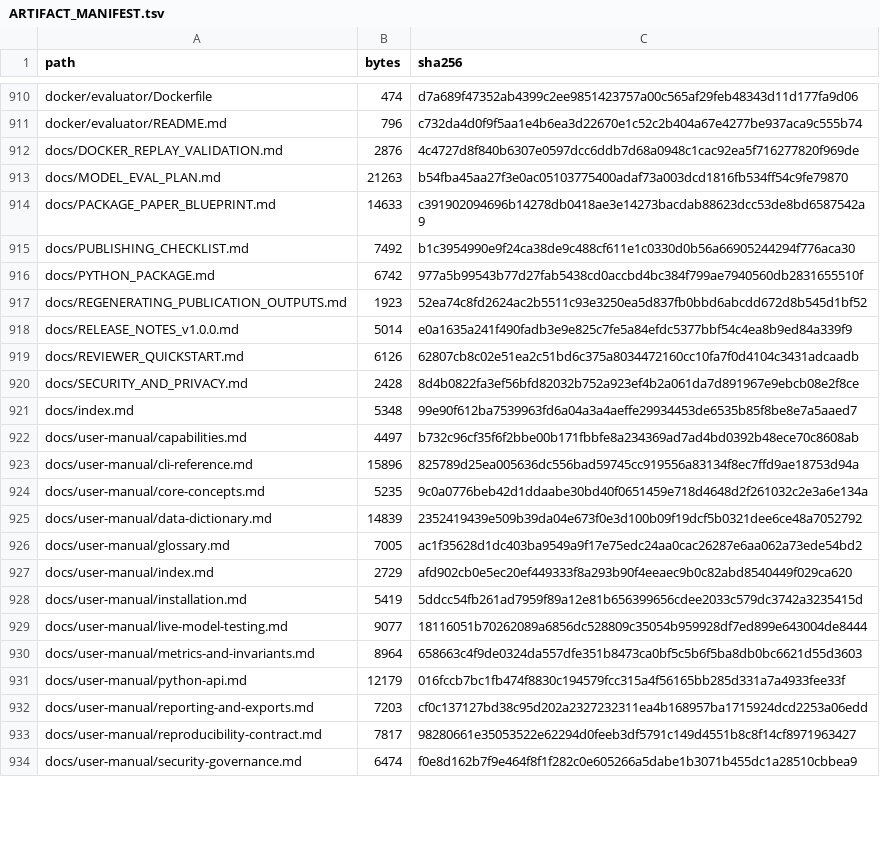
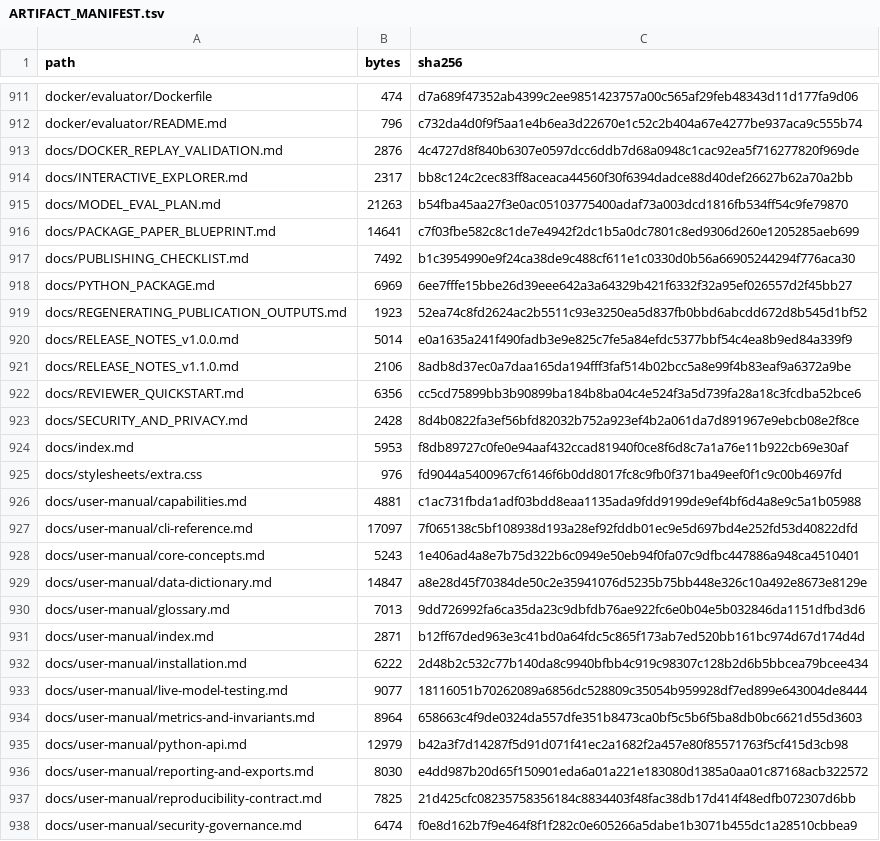
Before and after one commit to Elias-Abebe-Gasparini/PQID-Bench, a TSV file: ARTIFACT_MANIFEST.tsv, drawn as a sheet; only a part is shown, gaps mark what is left out; the diff covers the shown part only.

Commit message:
Add interactive evidence explorer and package v1.1.0
Publish the deterministic Plotly evidence explorer, GitHub Pages documentation, static PyPI/GitHub diagrams, and package v1.1.0 interfaces while preserving the frozen benchmark v1.0.0 scientific contract.

```diff
--- a/ARTIFACT_MANIFEST.tsv
+++ b/ARTIFACT_MANIFEST.tsv
@@ -912,23 +913,26 @@ docker/evaluator/README.md	796	c732da4d0f9f5aa1e4b6ea3d22670e1c52c2b404a67e4277b
 docs/DOCKER_REPLAY_VALIDATION.md	2876	4c4727d8f840b6307e0597dcc6ddb7d68a0948c1cac92ea5f716277820f969de
+docs/INTERACTIVE_EXPLORER.md	2317	bb8c124c2cec83ff8aceaca44560f30f6394dadce88d40def26627b62a70a2bb
 docs/MODEL_EVAL_PLAN.md	21263	b54fba45aa27f3e0ac05103775400adaf73a003dcd1816fb534ff54c9fe79870
-docs/PACKAGE_PAPER_BLUEPRINT.md	14633	c391902094696b14278db0418ae3e14273bacdab88623dcc53de8bd6587542a9
+docs/PACKAGE_PAPER_BLUEPRINT.md	14641	c7f03fbe582c8c1de7e4942f2dc1b5a0dc7801c8ed9306d260e1205285aeb699
 docs/PUBLISHING_CHECKLIST.md	7492	b1c3954990e9f24ca38de9c488cf611e1c0330d0b56a66905244294f776aca30
-docs/PYTHON_PACKAGE.md	6742	977a5b99543b77d27fab5438cd0accbd4bc384f799ae7940560db2831655510f
+docs/PYTHON_PACKAGE.md	6969	6ee7fffe15bbe26d39eee642a3a64329b421f6332f32a95ef026557d2f45bb27
 docs/REGENERATING_PUBLICATION_OUTPUTS.md	1923	52ea74c8fd2624ac2b5511c93e3250ea5d837fb0bbd6abcdd672d8b545d1bf52
 docs/RELEASE_NOTES_v1.0.0.md	5014	e0a1635a241f490fadb3e9e825c7fe5a84efdc5377bbf54c4ea8b9ed84a339f9
-docs/REVIEWER_QUICKSTART.md	6126	62807cb8c02e51ea2c51bd6c375a8034472160cc10fa7f0d4104c3431adcaadb
+docs/RELEASE_NOTES_v1.1.0.md	2106	8adb8d37ec0a7daa165da194fff3faf514b02bcc5a8e99f4b83eaf9a6372a9be
+docs/REVIEWER_QUICKSTART.md	6356	cc5cd75899bb3b90899ba184b8ba04c4e524f3a5d739fa28a18c3fcdba52bce6
 docs/SECURITY_AND_PRIVACY.md	2428	8d4b0822fa3ef56bfd82032b752a923ef4b2a061da7d891967e9ebcb08e2f8ce
-docs/index.md	5348	99e90f612ba7539963fd6a04a3a4aeffe29934453de6535b85f8be8e7a5aaed7
-docs/user-manual/capabilities.md	4497	b732c96cf35f6f2bbe00b171fbbfe8a234369ad7ad4bd0392b48ece70c8608ab
-docs/user-manual/cli-reference.md	15896	825789d25ea005636dc556bad59745cc919556a83134f8ec7ffd9ae18753d94a
-docs/user-manual/core-concepts.md	5235	9c0a0776beb42d1ddaabe30bd40f0651459e718d4648d2f261032c2e3a6e134a
-docs/user-manual/data-dictionary.md	14839	2352419439e509b39da04e673f0e3d100b09f19dcf5b0321dee6ce48a7052792
-docs/user-manual/glossary.md	7005	ac1f35628d1dc403ba9549a9f17e75edc24aa0cac26287e6aa062a73ede54bd2
-docs/user-manual/index.md	2729	afd902cb0e5ec20ef449333f8a293b90f4eeaec9b0c82abd8540449f029ca620
-docs/user-manual/installation.md	5419	5ddcc54fb261ad7959f89a12e81b656399656cdee2033c579dc3742a3235415d
+docs/index.md	5953	f8db89727c0fe0e94aaf432ccad81940f0ce8f6d8c7a1a76e11b922cb69e30af
+docs/stylesheets/extra.css	976	fd9044a5400967cf6146f6b0dd8017fc8c9fb0f371ba49eef0f1c9c00b4697fd
+docs/user-manual/capabilities.md	4881	c1ac731fbda1adf03bdd8eaa1135ada9fdd9199de9ef4bf6d4a8e9c5a1b05988
+docs/user-manual/cli-reference.md	17097	7f065138c5bf108938d193a28ef92fddb01ec9e5d697bd4e252fd53d40822dfd
+docs/user-manual/core-concepts.md	5243	1e406ad4a8e7b75d322b6c0949e50eb94f0fa07c9dfbc447886a948ca4510401
+docs/user-manual/data-dictionary.md	14847	a8e28d45f70384de50c2e35941076d5235b75bb448e326c10a492e8673e8129e
+docs/user-manual/glossary.md	7013	9dd726992fa6ca35da23c9dbfdb76ae922fc6e0b04e5b032846da1151dfbd3d6
+docs/user-manual/index.md	2871	b12ff67ded963e3c41bd0a64fdc5c865f173ab7ed520bb161bc974d67d174d4d
+docs/user-manual/installation.md	6222	2d48b2c532c77b140da8c9940bfbb4c919c98307c128b2d6b5bbcea79bcee434
 docs/user-manual/live-model-testing.md	9077	18116051b70262089a6856dc528809c35054b959928df7ed899e643004de8444
 docs/user-manual/metrics-and-invariants.md	8964	658663c4f9de0324da557dfe351b8473ca0bf5c5b6f5ba8db0bc6621d55d3603
-docs/user-manual/python-api.md	12179	016fccb7bc1fb474f8830c194579fcc315a4f56165bb285d331a7a4933fee33f
-docs/user-manual/reporting-and-exports.md	7203	cf0c137127bd38c95d202a2327232311ea4b168957ba1715924dcd2253a06edd
-docs/user-manual/reproducibility-contract.md	7817	98280661e35053522e62294d0feeb3df5791c149d4551b8c8f14cf8971963427
+docs/user-manual/python-api.md	12979	b42a3f7d14287f5d91d071f41ec2a1682f2a457e80f85571763f5cf415d3cb98
+docs/user-manual/reporting-and-exports.md	8030	e4dd987b20d65f150901eda6a01a221e183080d1385a0aa01c87168acb322572
+docs/user-manual/reproducibility-contract.md	7825	21d425cfc08235758356184c8834403f48fac38db17d414f48edfb072307d6bb
 docs/user-manual/security-governance.md	6474	f0e8d162b7f9e464f8f1f282c0e605266a5dabe1b3071b455dc1a28510cbbea9
```
Also changed, not shown: 5 added rows, 1 removed row and 31 edited cells elsewhere in this file, 38 other files.
